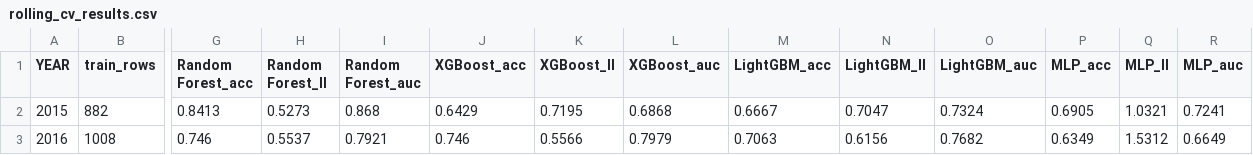
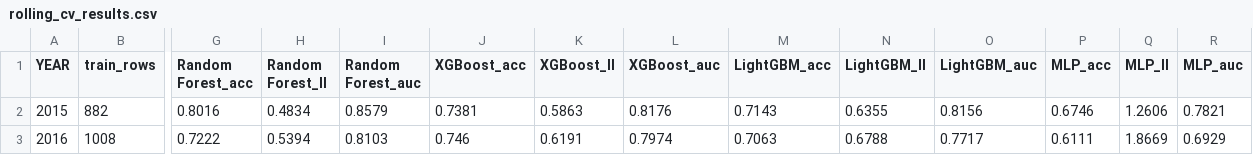
Before and after one commit to ryansteele9/college-hoops-2026, a CSV file: data/processed/rolling_cv_results.csv, drawn as a sheet; only a part is shown, gaps mark what is left out; the diff covers the shown part only; the diff names each change by its address in the sheet, - before the commit and + after, or states it on an @@ line.

```diff
--- a/data/processed/rolling_cv_results.csv
+++ b/data/processed/rolling_cv_results.csv
-G2 (Random Forest_acc): 0.8413
+G2 (Random Forest_acc): 0.8016
-H2 (Random Forest_ll): 0.5273
+H2 (Random Forest_ll): 0.4834
-I2 (Random Forest_auc): 0.868
+I2 (Random Forest_auc): 0.8579
-J2 (XGBoost_acc): 0.6429
+J2 (XGBoost_acc): 0.7381
-K2 (XGBoost_ll): 0.7195
+K2 (XGBoost_ll): 0.5863
-L2 (XGBoost_auc): 0.6868
+L2 (XGBoost_auc): 0.8176
-M2 (LightGBM_acc): 0.6667
+M2 (LightGBM_acc): 0.7143
-N2 (LightGBM_ll): 0.7047
+N2 (LightGBM_ll): 0.6355
-O2 (LightGBM_auc): 0.7324
+O2 (LightGBM_auc): 0.8156
-P2 (MLP_acc): 0.6905
+P2 (MLP_acc): 0.6746
-Q2 (MLP_ll): 1.0321
+Q2 (MLP_ll): 1.2606
-R2 (MLP_auc): 0.7241
+R2 (MLP_auc): 0.7821
-G3 (Random Forest_acc): 0.746
+G3 (Random Forest_acc): 0.7222
-H3 (Random Forest_ll): 0.5537
+H3 (Random Forest_ll): 0.5394
-I3 (Random Forest_auc): 0.7921
+I3 (Random Forest_auc): 0.8103
-K3 (XGBoost_ll): 0.5566
+K3 (XGBoost_ll): 0.6191
-L3 (XGBoost_auc): 0.7979
+L3 (XGBoost_auc): 0.7974
-N3 (LightGBM_ll): 0.6156
+N3 (LightGBM_ll): 0.6788
-O3 (LightGBM_auc): 0.7682
+O3 (LightGBM_auc): 0.7717
-P3 (MLP_acc): 0.6349
+P3 (MLP_acc): 0.6111
-Q3 (MLP_ll): 1.5312
+Q3 (MLP_ll): 1.8669
-R3 (MLP_auc): 0.6649
+R3 (MLP_auc): 0.6929
```
Also changed, not shown: 92 edited cells elsewhere in this file, data/processed/feature_scores.csv, 7 other files.
